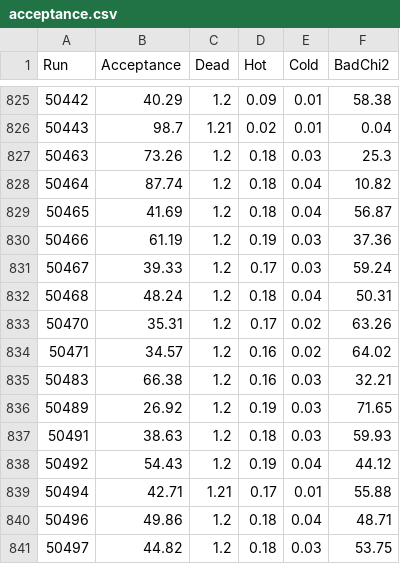
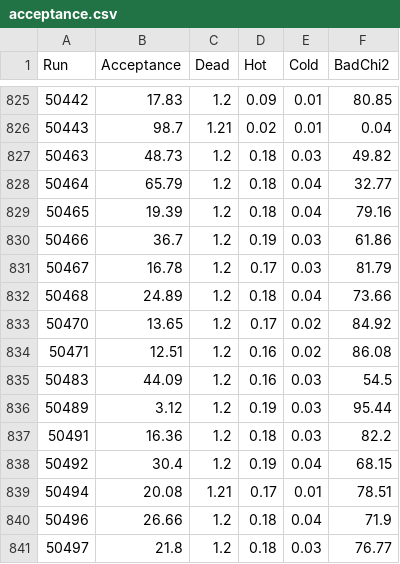
Before and after one commit to sPHENIX-Collaboration/analysis, a CSV file: EMCal-Hot-Towers/files/ana446/acceptance.csv, drawn as a sheet; only a part is shown, gaps mark what is left out; the diff covers the shown part only.

Commit message:
Update HotTowerAnalysis macro
- Added filesystem logic to HotTowerAnalysis macro to save plots to a specific directory.
- updated the acceptance of runs based on the latest files in the CDB

```diff
--- a/EMCal-Hot-Towers/files/ana446/acceptance.csv
+++ b/EMCal-Hot-Towers/files/ana446/acceptance.csv
@@ -825,17 +825,17 @@ Run,Acceptance,Dead,Hot,Cold,BadChi2
-50442,40.29,1.2,0.09,0.01,58.38
+50442,17.83,1.2,0.09,0.01,80.85
 50443,98.7,1.21,0.02,0.01,0.04
-50463,73.26,1.2,0.18,0.03,25.3
-50464,87.74,1.2,0.18,0.04,10.82
-50465,41.69,1.2,0.18,0.04,56.87
-50466,61.19,1.2,0.19,0.03,37.36
-50467,39.33,1.2,0.17,0.03,59.24
-50468,48.24,1.2,0.18,0.04,50.31
-50470,35.31,1.2,0.17,0.02,63.26
-50471,34.57,1.2,0.16,0.02,64.02
-50483,66.38,1.2,0.16,0.03,32.21
-50489,26.92,1.2,0.19,0.03,71.65
-50491,38.63,1.2,0.18,0.03,59.93
-50492,54.43,1.2,0.19,0.04,44.12
-50494,42.71,1.21,0.17,0.01,55.88
-50496,49.86,1.2,0.18,0.04,48.71
-50497,44.82,1.2,0.18,0.03,53.75
+50463,48.73,1.2,0.18,0.03,49.82
+50464,65.79,1.2,0.18,0.04,32.77
+50465,19.39,1.2,0.18,0.04,79.16
+50466,36.7,1.2,0.19,0.03,61.86
+50467,16.78,1.2,0.17,0.03,81.79
+50468,24.89,1.2,0.18,0.04,73.66
+50470,13.65,1.2,0.17,0.02,84.92
+50471,12.51,1.2,0.16,0.02,86.08
+50483,44.09,1.2,0.16,0.03,54.5
+50489,3.12,1.2,0.19,0.03,95.44
+50491,16.36,1.2,0.18,0.03,82.2
+50492,30.4,1.2,0.19,0.04,68.15
+50494,20.08,1.21,0.17,0.01,78.51
+50496,26.66,1.2,0.18,0.04,71.9
+50497,21.8,1.2,0.18,0.03,76.77
```
Also changed, not shown: 80 edited cells elsewhere in this file, 1 other file.
